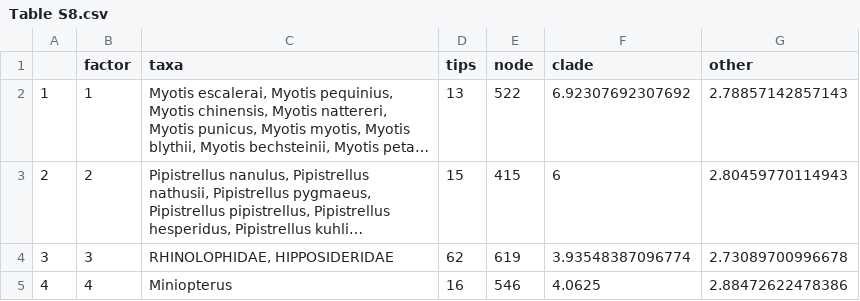
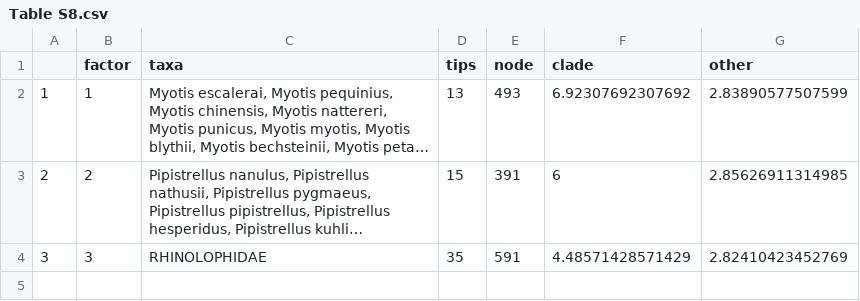
Before and after one commit to viralemergence/batgap, a CSV file: 04_outputs/Table S8.csv, drawn as a sheet; long unchanged cells end in …; the diff names each change by its address in the sheet, - before the commit and + after, or states it on an @@ line.

```diff
--- a/04_outputs/Table S8.csv
+++ b/04_outputs/Table S8.csv
-E2 (node): 522
+E2 (node): 493
-G2 (other): 2.78857142857143
+G2 (other): 2.83890577507599
-E3 (node): 415
+E3 (node): 391
-G3 (other): 2.80459770114943
+G3 (other): 2.85626911314985
-C4 (taxa): RHINOLOPHIDAE, HIPPOSIDERIDAE
+C4 (taxa): RHINOLOPHIDAE
-D4 (tips): 62
+D4 (tips): 35
-E4 (node): 619
+E4 (node): 591
-F4 (clade): 3.93548387096774
+F4 (clade): 4.48571428571429
-G4 (other): 2.73089700996678
+G4 (other): 2.82410423452769
-row 5: 4 | 4 | Miniopterus | 16 | 546 | 4.0625 | 2.88472622478386
```
Also changed, not shown: 04_outputs/Table S3.csv, 04_outputs/Table S4.csv, 5 other files.
